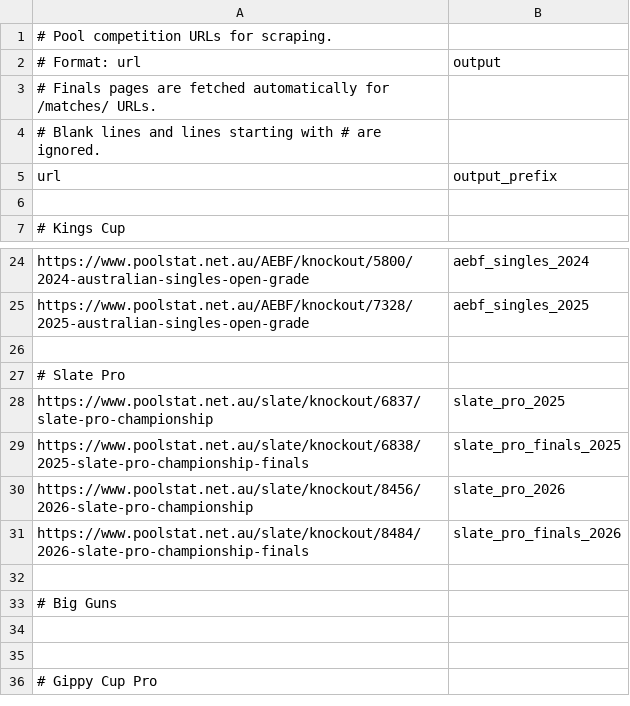
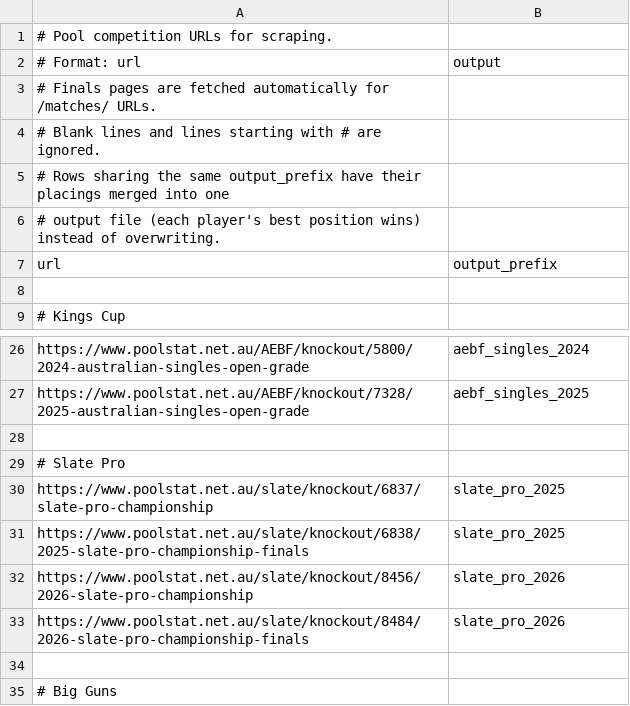
Before and after one commit to martinjandrews/pr2, a CSV file: urls-grand-slams.csv, drawn as a sheet; only a part is shown, gaps mark what is left out; the shorter side is filled out with more unchanged rows.

Commit message:
Merge results for shared output_prefix instead of overwriting
Grand slams with a separate finals draw (e.g. Slate Pro) list two
URLs pointing at the same output_prefix. Previously the second
scrape's CSV write clobbered the first's. Now URLs are grouped by
output file and their placings combined, keeping each player's best
position.

```diff
--- a/urls-grand-slams.csv
+++ b/urls-grand-slams.csv
@@ -4,2 +4,4 @@
 # Blank lines and lines starting with # are ignored.
+# Rows sharing the same output_prefix have their placings merged into one
+# output file (each player's best position wins) instead of overwriting.
 url,output_prefix
@@ -28,5 +30,5 @@ https://www.poolstat.net.au/AEBF/knockout/7328/2025-australian-singles-open-grad
 https://www.poolstat.net.au/slate/knockout/6837/slate-pro-championship,slate_pro_2025
-https://www.poolstat.net.au/slate/knockout/6838/2025-slate-pro-championship-finals,slate_pro_finals_2025
+https://www.poolstat.net.au/slate/knockout/6838/2025-slate-pro-championship-finals,slate_pro_2025
 https://www.poolstat.net.au/slate/knockout/8456/2026-slate-pro-championship,slate_pro_2026
-https://www.poolstat.net.au/slate/knockout/8484/2026-slate-pro-championship-finals,slate_pro_finals_2026
+https://www.poolstat.net.au/slate/knockout/8484/2026-slate-pro-championship-finals,slate_pro_2026
 
```
Also changed, not shown: results/slate_pro_2025.csv, results/slate_pro_2026.csv, 1 other file.
